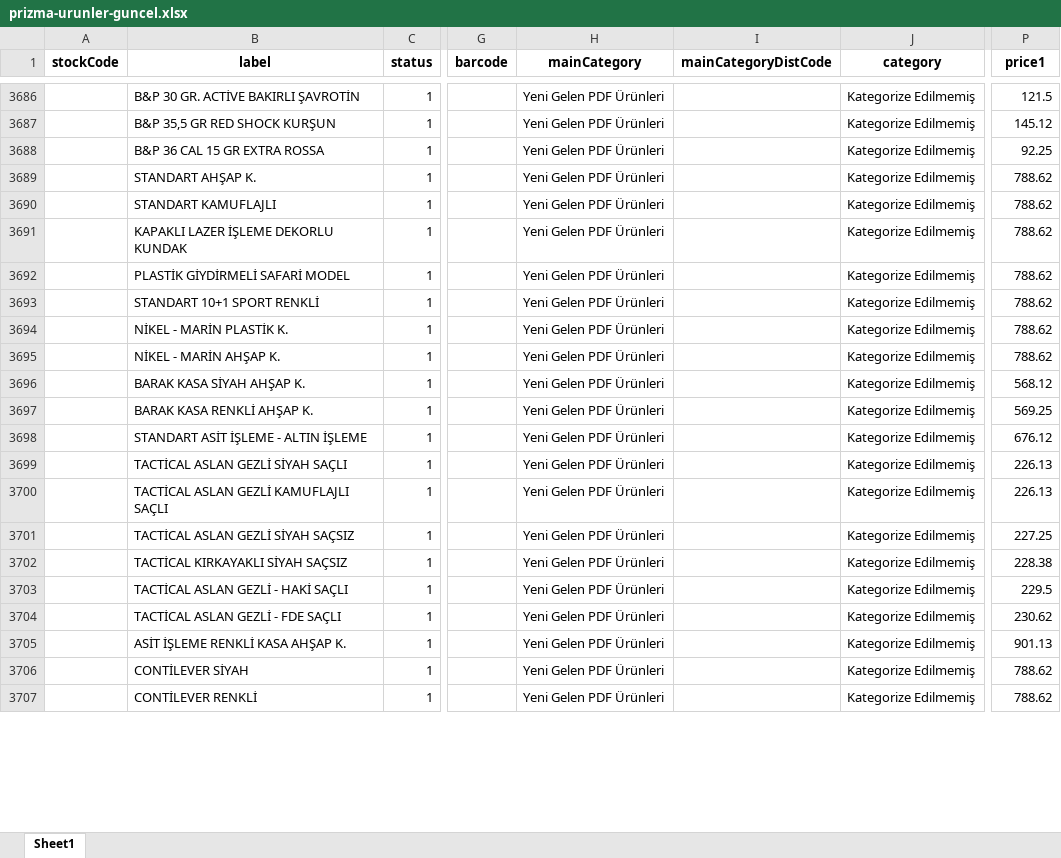
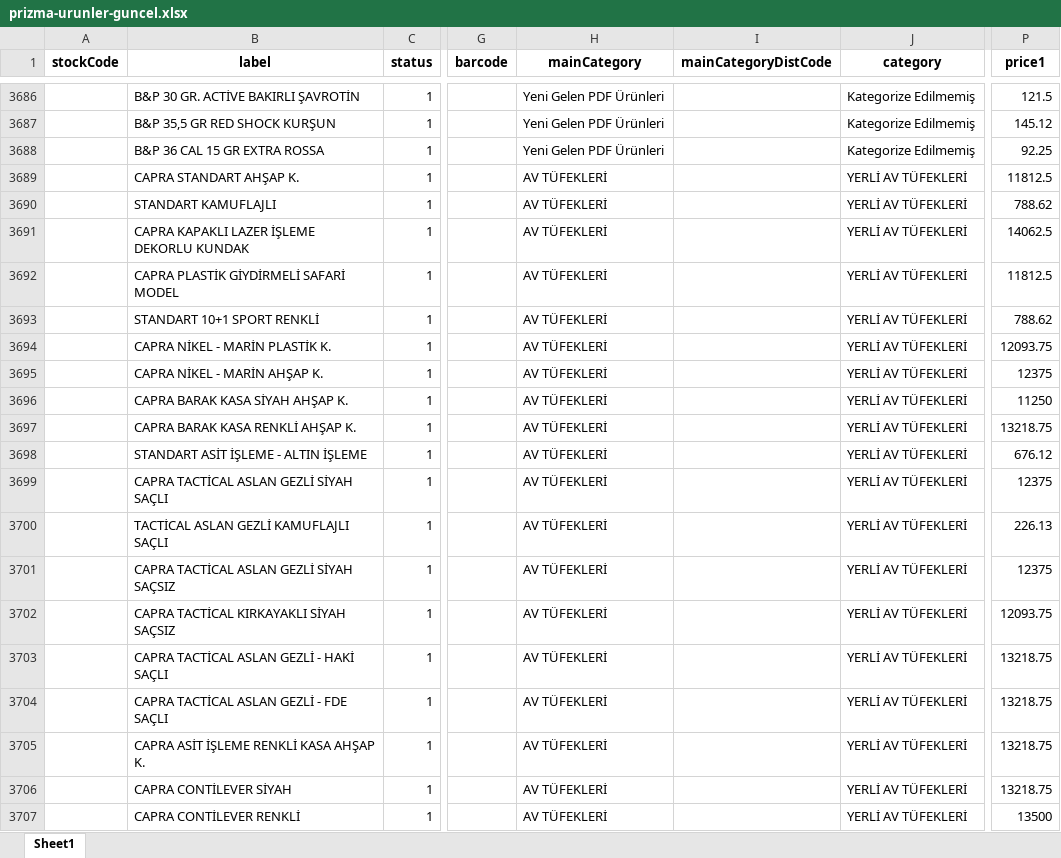
Before and after one commit to buminstudios/prizma-av-bayi-entegrasyon, an Excel workbook: prizma-urunler-guncel.xlsx, sheet Sheet1, drawn as a sheet; only a part is shown, gaps mark what is left out; values as stored, in another font and other column widths than the file's, no borders; the diff covers the shown part only; the diff names each change by its address in the sheet, - before the commit and + after, or states it on an @@ line.

Commit message:
Fix 9 brands: Serengeti, Capra, Cheddite, Dağlıoğlu, Hamle, Kariyer, Masai, Odin, Retay - categories + prices

```diff
--- a/prizma-urunler-guncel.xlsx (sheet Sheet1)
+++ b/prizma-urunler-guncel.xlsx (sheet Sheet1)
-B3689 (label): STANDART AHŞAP K.
+B3689 (label): CAPRA STANDART AHŞAP K.
-H3689:H3707 (mainCategory): Yeni Gelen PDF Ürünleri
+H3689:H3707 (mainCategory): AV TÜFEKLERİ
-J3689:J3707 (category): Kategorize Edilmemiş
+J3689:J3707 (category): YERLİ AV TÜFEKLERİ
-P3689 (price1): 788.62
+P3689 (price1): 11812.5
-B3691 (label): KAPAKLI LAZER İŞLEME DEKORLU KUNDAK
+B3691 (label): CAPRA KAPAKLI LAZER İŞLEME DEKORLU KUNDAK
-P3691 (price1): 788.62
+P3691 (price1): 14062.5
-B3692 (label): PLASTİK GİYDİRMELİ SAFARİ MODEL
+B3692 (label): CAPRA PLASTİK GİYDİRMELİ SAFARİ MODEL
-P3692 (price1): 788.62
+P3692 (price1): 11812.5
-B3694 (label): NİKEL - MARİN PLASTİK K.
+B3694 (label): CAPRA NİKEL - MARİN PLASTİK K.
-P3694 (price1): 788.62
+P3694 (price1): 12093.75
-B3695 (label): NİKEL - MARİN AHŞAP K.
+B3695 (label): CAPRA NİKEL - MARİN AHŞAP K.
-P3695 (price1): 788.62
+P3695 (price1): 12375
-B3696 (label): BARAK KASA SİYAH AHŞAP K.
+B3696 (label): CAPRA BARAK KASA SİYAH AHŞAP K.
-P3696 (price1): 568.12
+P3696 (price1): 11250
-B3697 (label): BARAK KASA RENKLİ AHŞAP K.
+B3697 (label): CAPRA BARAK KASA RENKLİ AHŞAP K.
-P3697 (price1): 569.25
+P3697 (price1): 13218.75
-B3699 (label): TACTİCAL ASLAN GEZLİ SİYAH SAÇLI
+B3699 (label): CAPRA TACTİCAL ASLAN GEZLİ SİYAH SAÇLI
-P3699 (price1): 226.13
+P3699 (price1): 12375
-B3701 (label): TACTİCAL ASLAN GEZLİ SİYAH SAÇSIZ
+B3701 (label): CAPRA TACTİCAL ASLAN GEZLİ SİYAH SAÇSIZ
-P3701 (price1): 227.25
+P3701 (price1): 12375
-B3702 (label): TACTİCAL KIRKAYAKLI SİYAH SAÇSIZ
+B3702 (label): CAPRA TACTİCAL KIRKAYAKLI SİYAH SAÇSIZ
-P3702 (price1): 228.38
+P3702 (price1): 12093.75
-B3703 (label): TACTİCAL ASLAN GEZLİ - HAKİ SAÇLI
+B3703 (label): CAPRA TACTİCAL ASLAN GEZLİ - HAKİ SAÇLI
-P3703 (price1): 229.5
+P3703 (price1): 13218.75
-B3704 (label): TACTİCAL ASLAN GEZLİ - FDE SAÇLI
+B3704 (label): CAPRA TACTİCAL ASLAN GEZLİ - FDE SAÇLI
-P3704 (price1): 230.62
+P3704 (price1): 13218.75
-B3705 (label): ASİT İŞLEME RENKLİ KASA AHŞAP K.
+B3705 (label): CAPRA ASİT İŞLEME RENKLİ KASA AHŞAP K.
-P3705 (price1): 901.13
+P3705 (price1): 13218.75
-B3706 (label): CONTİLEVER SİYAH
+B3706 (label): CAPRA CONTİLEVER SİYAH
-P3706 (price1): 788.62
+P3706 (price1): 13218.75
-B3707 (label): CONTİLEVER RENKLİ
+B3707 (label): CAPRA CONTİLEVER RENKLİ
-P3707 (price1): 788.62
+P3707 (price1): 13500
```
Also changed, not shown: 25 added rows, 7 removed rows and 178 edited cells elsewhere in this sheet, 4 other files.
